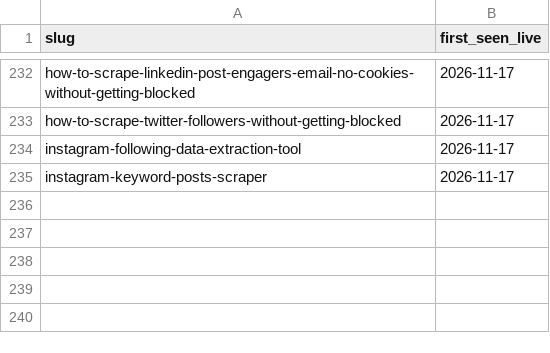
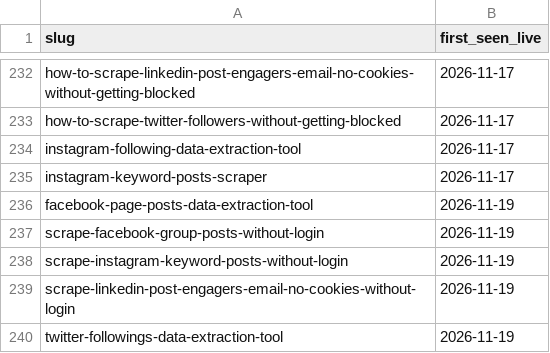
Before and after one commit to MayankChaba/data-slayer-tutorials, a CSV file: ledger/published.csv, drawn as a sheet; only a part is shown, gaps mark what is left out; the diff names each change by its address in the sheet, - before the commit and + after, or states it on an @@ line.

Commit message:
Publish articles to /resources (cadence drip)

```diff
--- a/ledger/published.csv
+++ b/ledger/published.csv
+row 236: facebook-page-posts-data-extraction-tool | 2026-11-19
+row 237: scrape-facebook-group-posts-without-login | 2026-11-19
+row 238: scrape-instagram-keyword-posts-without-login | 2026-11-19
+row 239: scrape-linkedin-post-engagers-email-no-cookies-without-login | 2026-11-19
+row 240: twitter-followings-data-extraction-tool | 2026-11-19
```
Also changed, not shown: 10 other files.
